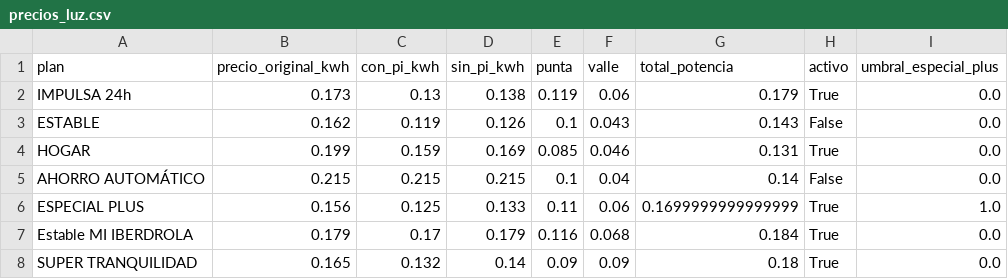
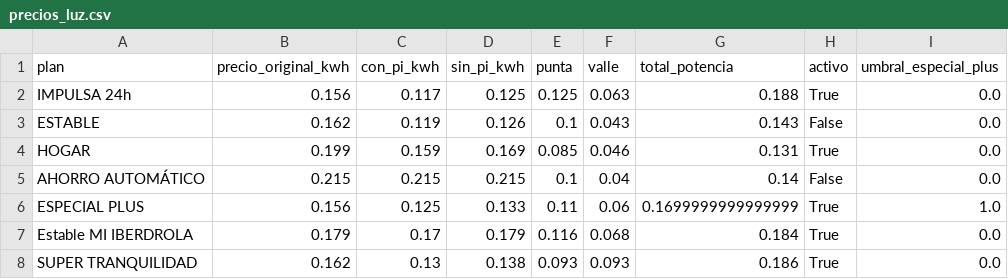
Before and after one commit to cosmocws/zelenza_app, a CSV file: data/precios_luz.csv, drawn as a sheet; only a part is shown; the diff names each change by its address in the sheet, - before the commit and + after, or states it on an @@ line.

Commit message:
Sync reciente: precios_luz.csv

```diff
--- a/data/precios_luz.csv
+++ b/data/precios_luz.csv
-B2 (precio_original_kwh): 0.173
+B2 (precio_original_kwh): 0.156
-C2 (con_pi_kwh): 0.13
+C2 (con_pi_kwh): 0.117
-D2 (sin_pi_kwh): 0.138
+D2 (sin_pi_kwh): 0.125
-E2 (punta): 0.119
+E2 (punta): 0.125
-F2 (valle): 0.06
+F2 (valle): 0.063
-G2 (total_potencia): 0.179
+G2 (total_potencia): 0.188
-B8 (precio_original_kwh): 0.165
+B8 (precio_original_kwh): 0.162
-C8 (con_pi_kwh): 0.132
+C8 (con_pi_kwh): 0.13
-D8 (sin_pi_kwh): 0.14
+D8 (sin_pi_kwh): 0.138
-E8 (punta): 0.09
+E8 (punta): 0.093
-F8 (valle): 0.09
+F8 (valle): 0.093
-G8 (total_potencia): 0.18
+G8 (total_potencia): 0.186
```
